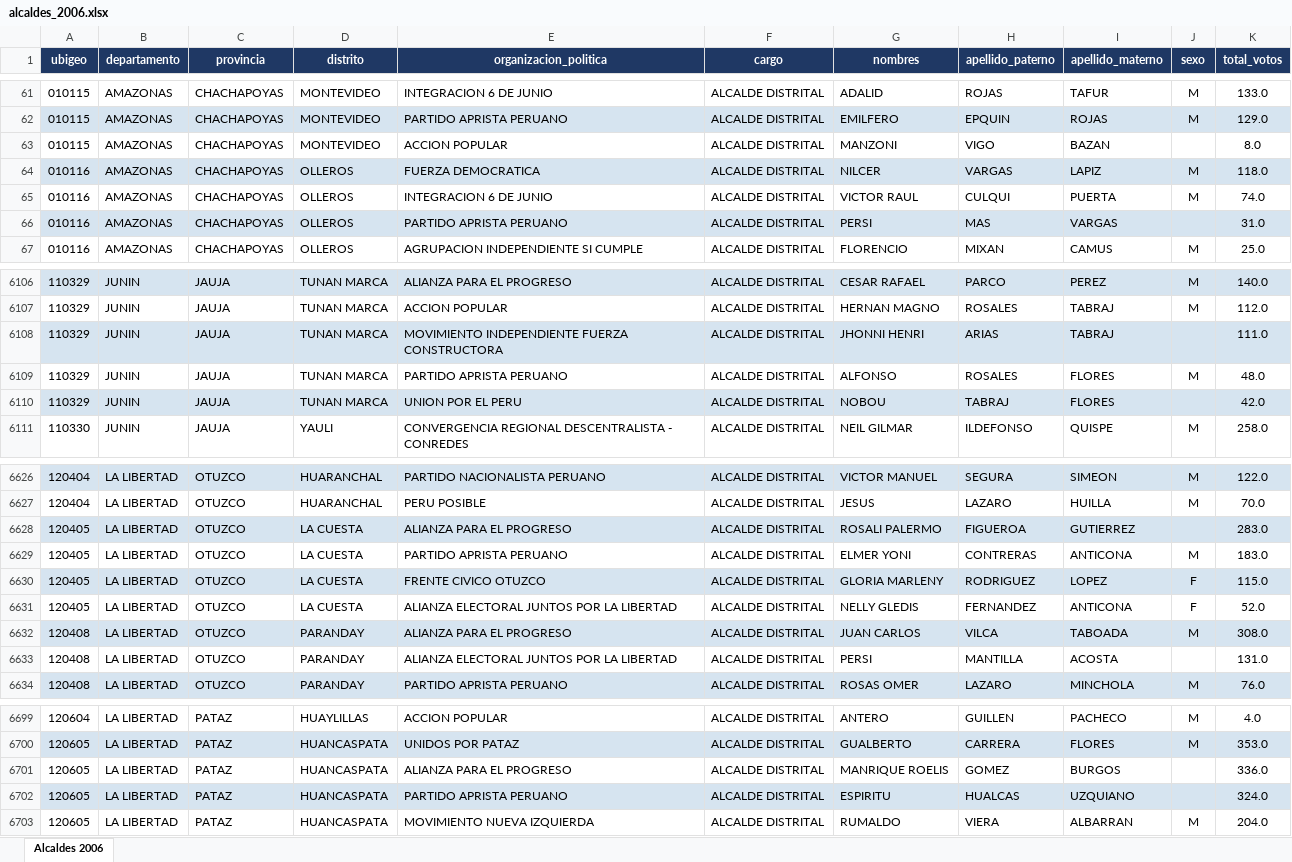
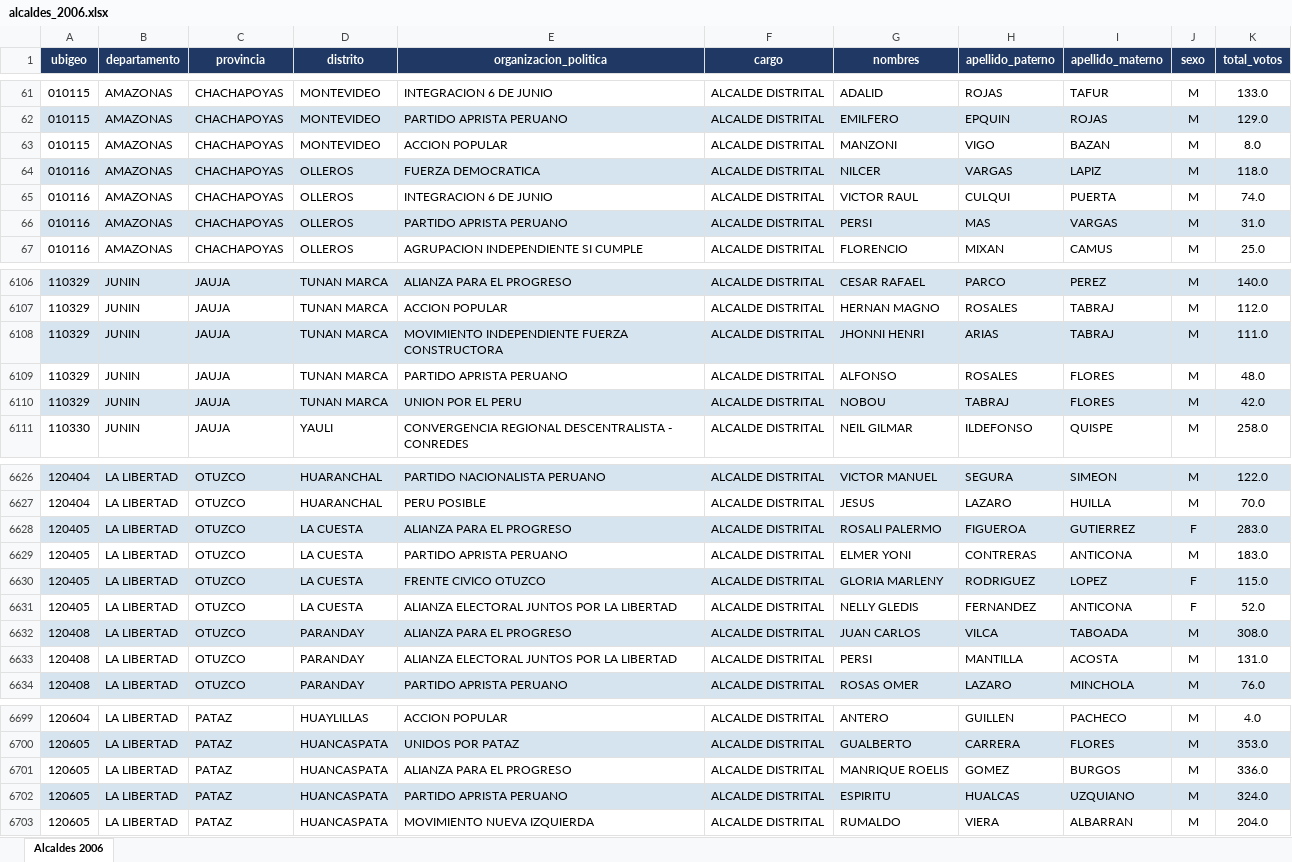
Before and after one commit to anzonyquispe/Forest_Peru, an Excel workbook: apellidos/alcaldes_2006.xlsx, sheet Alcaldes 2006, drawn as a sheet; only a part is shown, gaps mark what is left out; values as stored, in another font and other column widths than the file's, no borders; the diff covers the shown part only; the diff names each change by its address in the sheet, - before the commit and + after, or states it on an @@ line.

```diff
--- a/apellidos/alcaldes_2006.xlsx (sheet Alcaldes 2006)
+++ b/apellidos/alcaldes_2006.xlsx (sheet Alcaldes 2006)
-J63 (sexo): (empty)
+J63 (sexo): M
-J66 (sexo): (empty)
+J66 (sexo): M
-J6108 (sexo): (empty)
+J6108 (sexo): M
-J6110 (sexo): (empty)
+J6110 (sexo): M
-J6628 (sexo): (empty)
+J6628 (sexo): F
-J6633 (sexo): (empty)
+J6633 (sexo): M
-J6701:J6702 (sexo): (empty)
+J6701:J6702 (sexo): M
```
Also changed, not shown: 81 edited cells elsewhere in this sheet, apellidos/alcaldes_2010.xlsx, apellidos/alcaldes_2014.xlsx, 9 other files.
